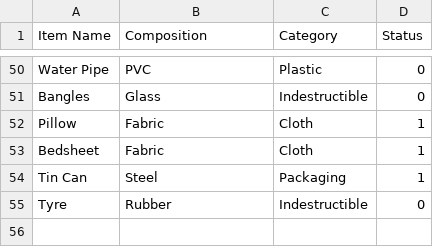
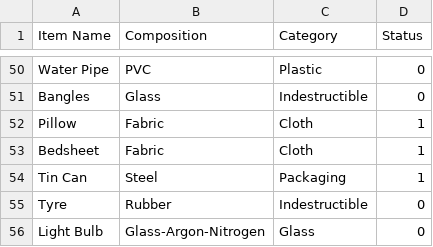
Before and after one commit to itssoumyadeepdas/Go_Green, a CSV file: Item.csv, drawn as a sheet; only a part is shown, gaps mark what is left out; the diff names each change by its address in the sheet, - before the commit and + after, or states it on an @@ line.

Commit message:
Update Item.csv

```diff
--- a/Item.csv
+++ b/Item.csv
+row 56: Light Bulb | Glass-Argon-Nitrogen | Glass | 0
```
